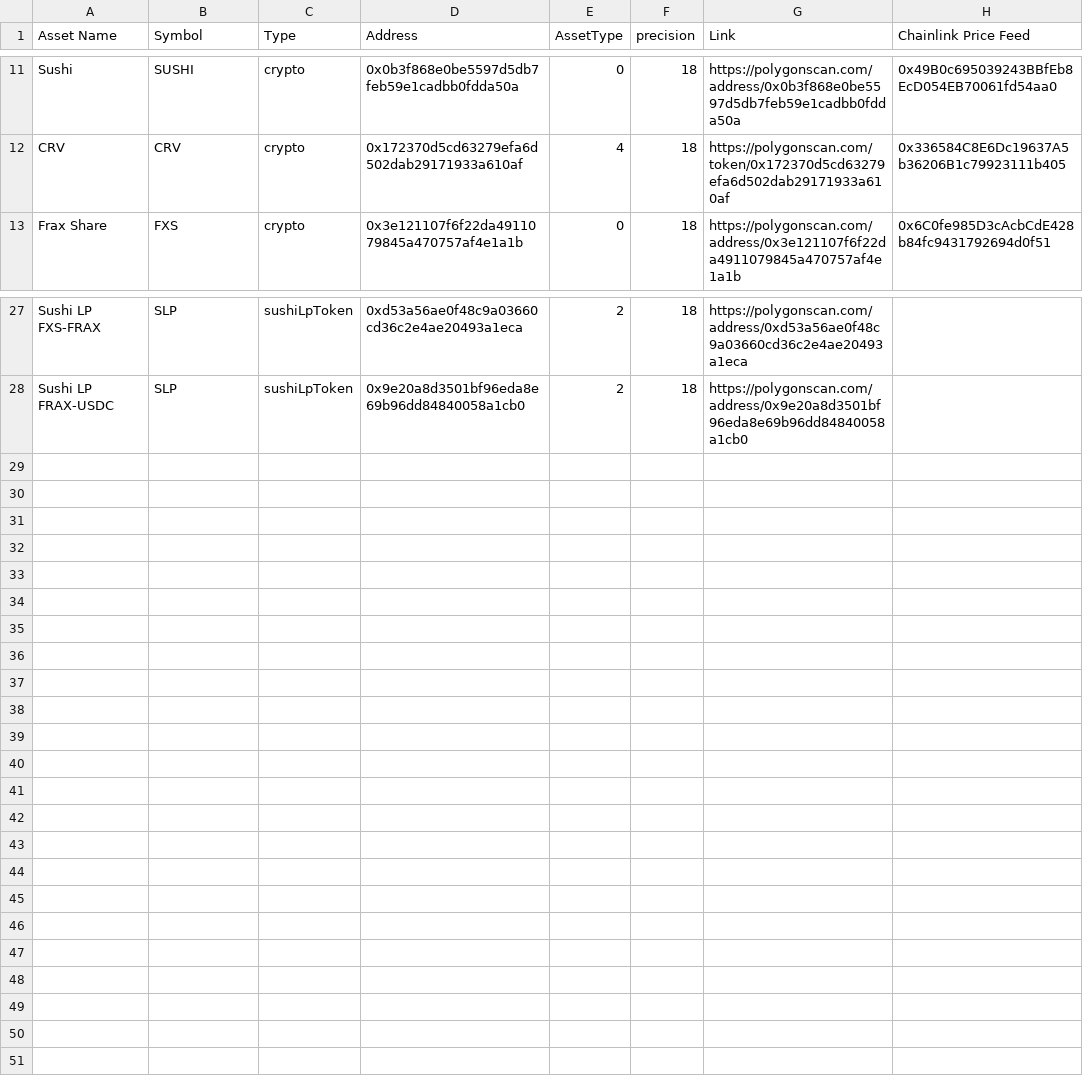
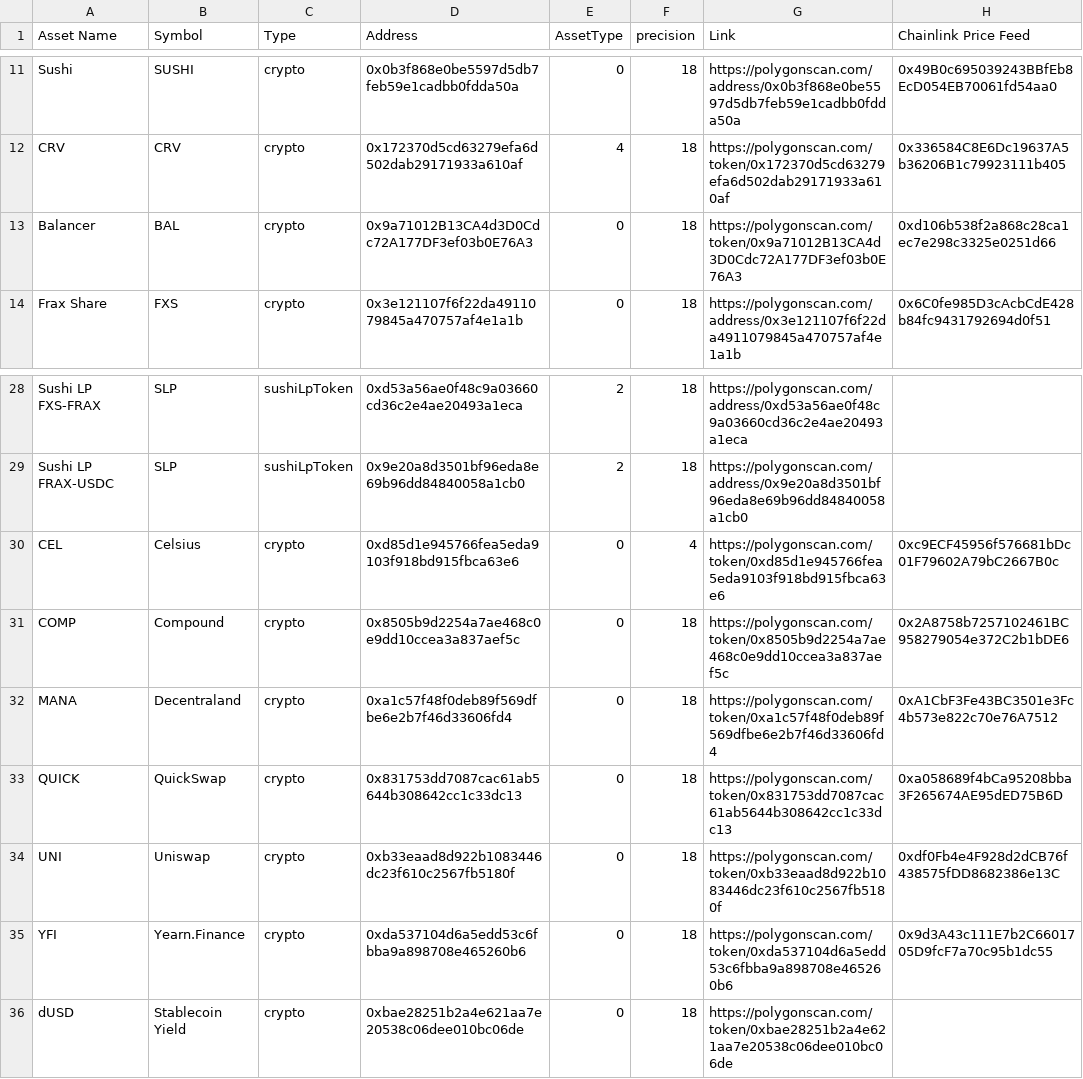
Before and after one commit to dhedge/V2-Public, a CSV file: config/staging/dHEDGE Assets list - Polygon Staging.csv, drawn as a sheet; only a part is shown, gaps mark what is left out; the diff names each change by its address in the sheet, - before the commit and + after, or states it on an @@ line.

Commit message:
feat(Config): Add new Balancer assets and guard
Also sync staging config from master

```diff
--- a/config/staging/dHEDGE Assets list - Polygon Staging.csv
+++ b/config/staging/dHEDGE Assets list - Polygon Staging.csv
+row 13: Balancer | BAL | crypto | 0x9a71012B13CA4d3D0Cdc72A177DF3ef03b0E76A3 | 0 | 18 | https://polygonscan.com/token/0x9a71012B13CA4d3D0Cdc72A177DF3ef03b0E76A3 | 0xd106b538f2a868c28ca1ec7e298c3325e0251d66
+row 30: CEL | Celsius | crypto | 0xd85d1e945766fea5eda9103f918bd915fbca63e6 | 0 | 4 | https://polygonscan.com/token/0xd85d1e945766fea5eda9103f918bd915fbca63e6 | 0xc9ECF45956f576681bDc01F79602A79bC2667B0c
+row 31: COMP | Compound | crypto | 0x8505b9d2254a7ae468c0e9dd10ccea3a837aef5c | 0 | 18 | https://polygonscan.com/token/0x8505b9d2254a7ae468c0e9dd10ccea3a837aef5c | 0x2A8758b7257102461BC958279054e372C2b1bDE6
+row 32: MANA | Decentraland | crypto | 0xa1c57f48f0deb89f569dfbe6e2b7f46d33606fd4 | 0 | 18 | https://polygonscan.com/token/0xa1c57f48f0deb89f569dfbe6e2b7f46d33606fd4 | 0xA1CbF3Fe43BC3501e3Fc4b573e822c70e76A7512
+row 33: QUICK | QuickSwap | crypto | 0x831753dd7087cac61ab5644b308642cc1c33dc13 | 0 | 18 | https://polygonscan.com/token/0x831753dd7087cac61ab5644b308642cc1c33dc13 | 0xa058689f4bCa95208bba3F265674AE95dED75B6D
+row 34: UNI | Uniswap | crypto | 0xb33eaad8d922b1083446dc23f610c2567fb5180f | 0 | 18 | https://polygonscan.com/token/0xb33eaad8d922b1083446dc23f610c2567fb5180f | 0xdf0Fb4e4F928d2dCB76f438575fDD8682386e13C
+row 35: YFI | Yearn.Finance | crypto | 0xda537104d6a5edd53c6fbba9a898708e465260b6 | 0 | 18 | https://polygonscan.com/token/0xda537104d6a5edd53c6fbba9a898708e465260b6 | 0x9d3A43c111E7b2C6601705D9fcF7a70c95b1dc55
+row 36: dUSD | Stablecoin Yield | crypto | 0xbae28251b2a4e621aa7e20538c06dee010bc06de | 0 | 18 | https://polygonscan.com/token/0xbae28251b2a4e621aa7e20538c06dee010bc06de
```
Also changed, not shown: config/prod/dHEDGE Assets list - Polygon.csv, config/prod/dHEDGE Governance Contract Guards - Polygon.csv, 2 other files.
